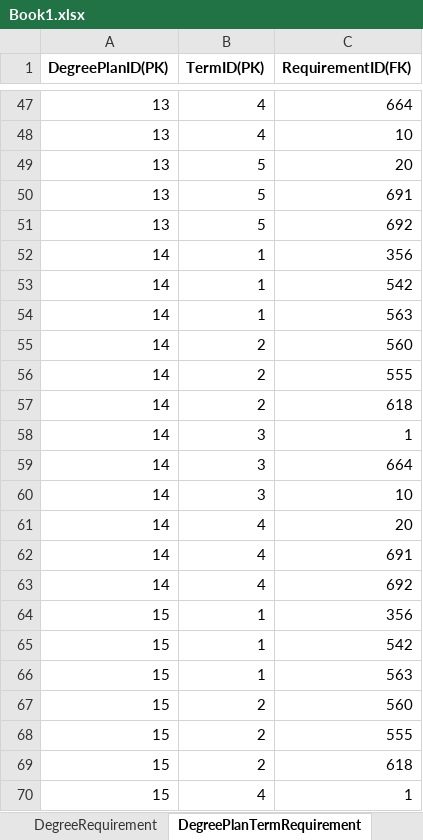
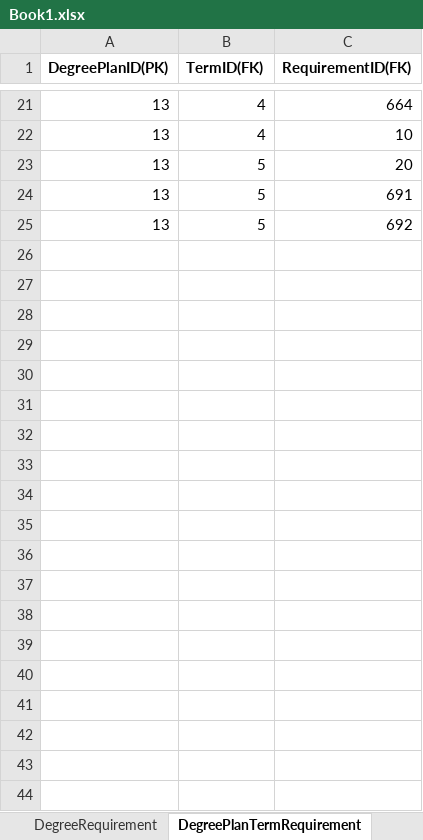
Before and after one commit to HariPriyaJupally/MVC-Plan, an Excel workbook: Book1.xlsx, sheet DegreePlanTermRequirement, drawn as a sheet; only a part is shown, gaps mark what is left out; values as stored, in another font and other column widths than the file's, no borders; the diff covers the shown part only; the diff names each change by its address in the sheet, - before the commit and + after, or states it on an @@ line.

Commit message:
Commit changes

```diff
--- a/Book1.xlsx (sheet DegreePlanTermRequirement)
+++ b/Book1.xlsx (sheet DegreePlanTermRequirement)
-B1: TermID(PK)
+B1: TermID(FK)
-row 52: 14 | 1 | 356
-row 53: 14 | 1 | 542
-row 54: 14 | 1 | 563
-row 55: 14 | 2 | 560
-row 56: 14 | 2 | 555
-row 57: 14 | 2 | 618
-row 58: 14 | 3 | 1
-row 59: 14 | 3 | 664
-row 60: 14 | 3 | 10
-row 61: 14 | 4 | 20
-row 62: 14 | 4 | 691
-row 63: 14 | 4 | 692
-row 64: 15 | 1 | 356
-row 65: 15 | 1 | 542
-row 66: 15 | 1 | 563
-row 67: 15 | 2 | 560
-row 68: 15 | 2 | 555
-row 69: 15 | 2 | 618
-row 70: 15 | 4 | 1
```
Also changed, not shown: 53 removed rows elsewhere in this sheet, sheet DegreeRequirement, sheet StudentTerm, sheet Degree, sheet Requirement.
